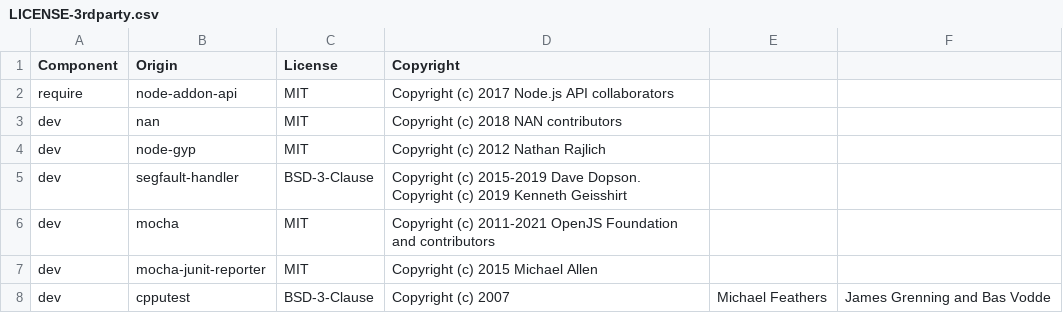
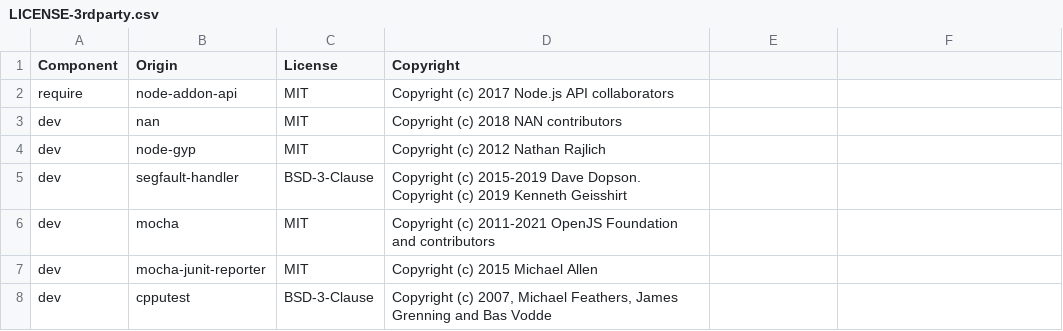
Before and after one commit to DataDog/dd-native-iast-taint-tracking-js, a CSV file: LICENSE-3rdparty.csv, drawn as a sheet.

Commit message:
Update LICENSE-3rdparty.csv
formatting nit

```diff
--- a/LICENSE-3rdparty.csv
+++ b/LICENSE-3rdparty.csv
@@ -7,2 +7,2 @@ dev,mocha,MIT,Copyright (c) 2011-2021 OpenJS Foundation and contributors
 dev,mocha-junit-reporter,MIT,Copyright (c) 2015 Michael Allen
-dev,cpputest,BSD-3-Clause,Copyright (c) 2007, Michael Feathers, James Grenning and Bas Vodde
+dev,cpputest,BSD-3-Clause,"Copyright (c) 2007, Michael Feathers, James Grenning and Bas Vodde"
```
